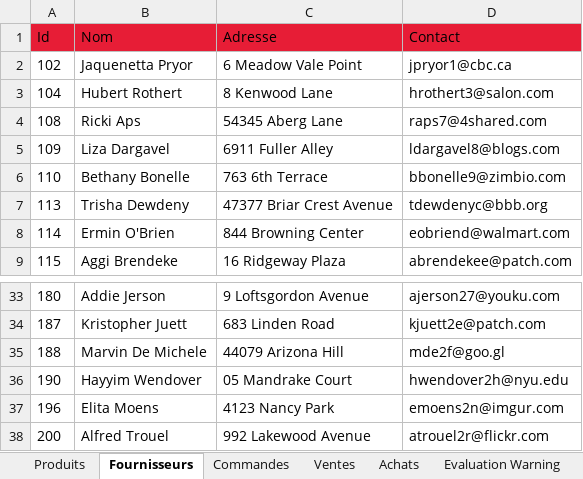
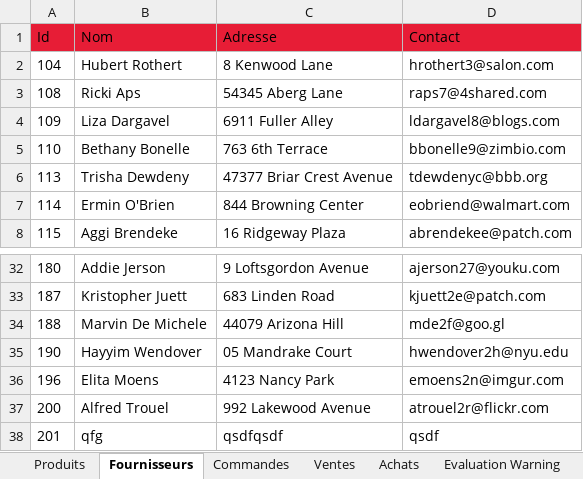
Before and after one commit to AitzaananeNoureddine/GestionStock, an Excel workbook: Gestion/Output/EtatStock.xlsx, sheet Fournisseurs, drawn as a sheet; only a part is shown, gaps mark what is left out; values as stored, in another font and other column widths than the file's, no borders; removed rows and columns are numbered as before the commit, all else as after; the diff names each change by its address in the sheet, - before the commit and + after, or states it on an @@ line.

```diff
--- a/Gestion/Output/EtatStock.xlsx (sheet Fournisseurs)
+++ b/Gestion/Output/EtatStock.xlsx (sheet Fournisseurs)
-row 2: 102 | Jaquenetta Pryor | 6 Meadow Vale Point | jpryor1@cbc.ca
+row 38: 201 | qfg | qsdfqsdf | qsdf
```
Also changed, not shown: sheet Ventes, sheet Achats, sheet Produits, 3 other files.
